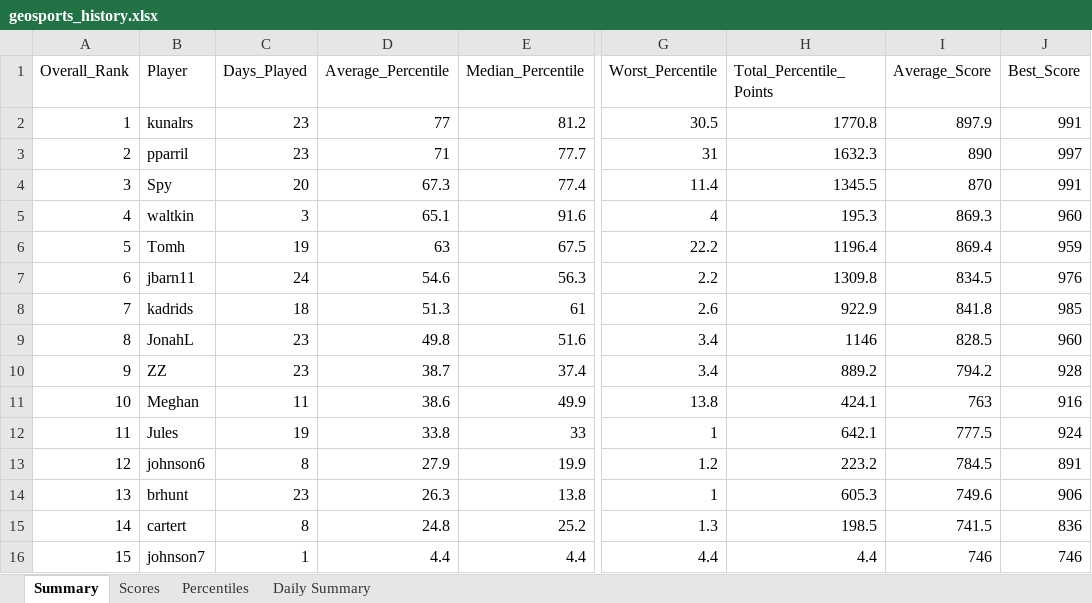
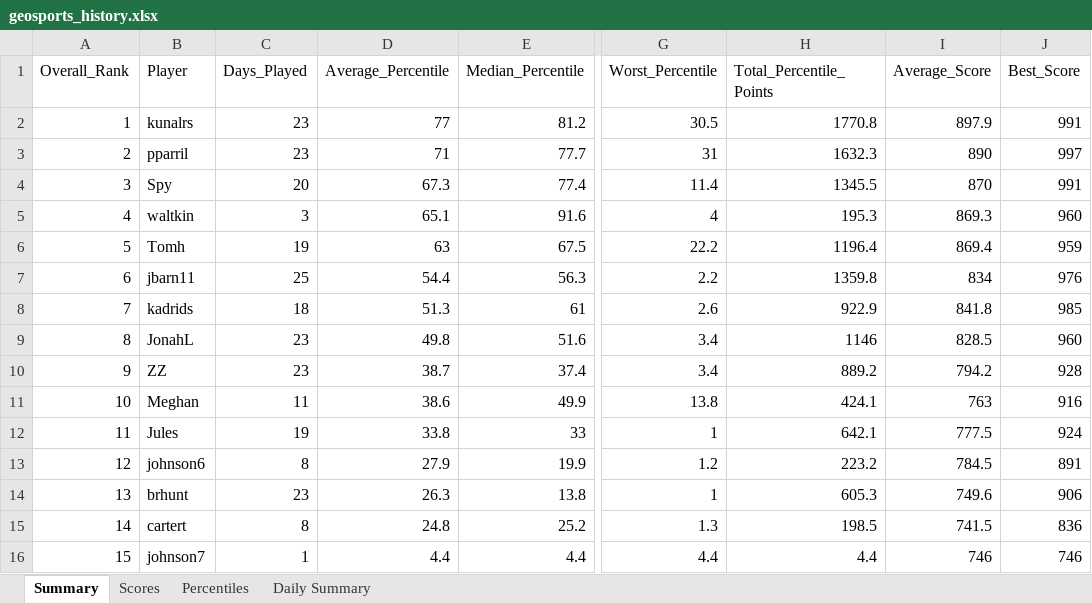
Before and after one commit to thenehan2442/geosport, an Excel workbook: geosports_history.xlsx, sheet Summary, drawn as a sheet; only a part is shown, gaps mark what is left out; values as stored, in another font and other column widths than the file's, no borders; the diff names each change by its address in the sheet, - before the commit and + after, or states it on an @@ line.

```diff
--- a/geosports_history.xlsx (sheet Summary)
+++ b/geosports_history.xlsx (sheet Summary)
-C7 (Days_Played): 24
+C7 (Days_Played): 25
-D7 (Average_Percentile): 54.6
+D7 (Average_Percentile): 54.4
-H7 (Total_Percentile_Points): 1309.8
+H7 (Total_Percentile_Points): 1359.8
-I7 (Average_Score): 834.5
+I7 (Average_Score): 834
```
Also changed, not shown: sheet Daily Summary, sheet Scores, sheet Percentiles.
